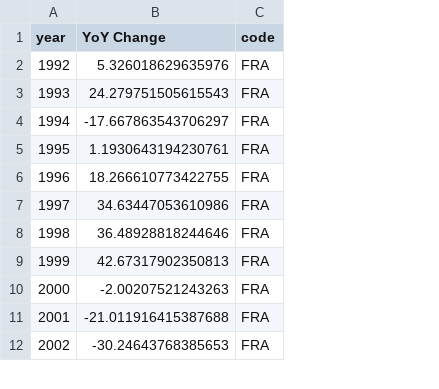
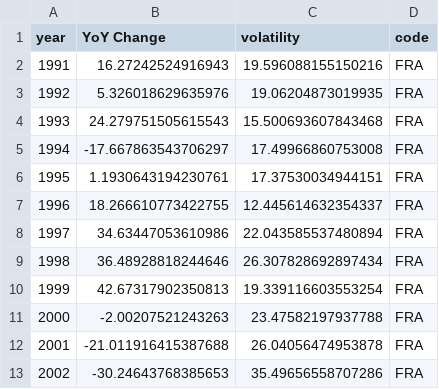
Before and after one commit to andrewbapham/Globalization-Index-Analysis, a CSV file: Datasets/CAC40-FRA-Clean.csv, drawn as a sheet; only a part is shown; addresses are those after the commit; the diff names each change by its address in the sheet, - before the commit and + after, or states it on an @@ line.

```diff
--- a/Datasets/CAC40-FRA-Clean.csv
+++ b/Datasets/CAC40-FRA-Clean.csv
+column C (volatility), rows 3-13: 19.06204873019935 | 15.500693607843468 | 17.49966860753008 | 17.37530034944151 | 12.445614632354337 | 22.043585537480894 | 26.307828692897434 | 19.339116603553254 | 23.47582197937788 | 26.04056474953878 | 35.49656558707286
+row 2: 1991 | 16.27242524916943 | 19.596088155150216 | FRA
```
Also changed, not shown: Datasets/BOVESPA-BRA.csv, Datasets/DAX30-DEU-Clean.csv, 16 other files.
